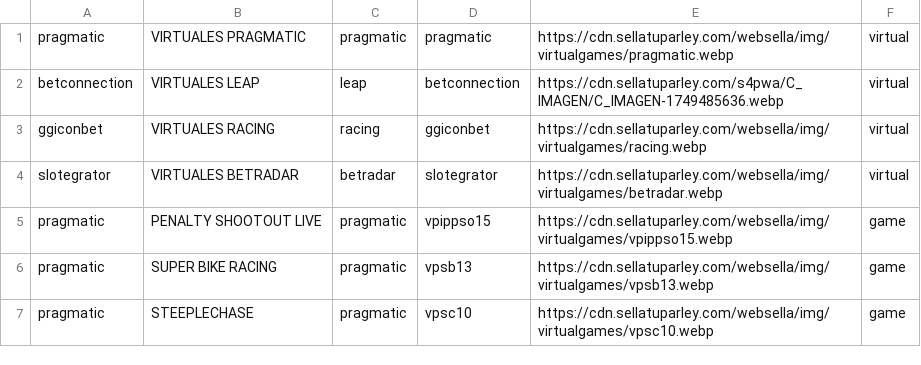
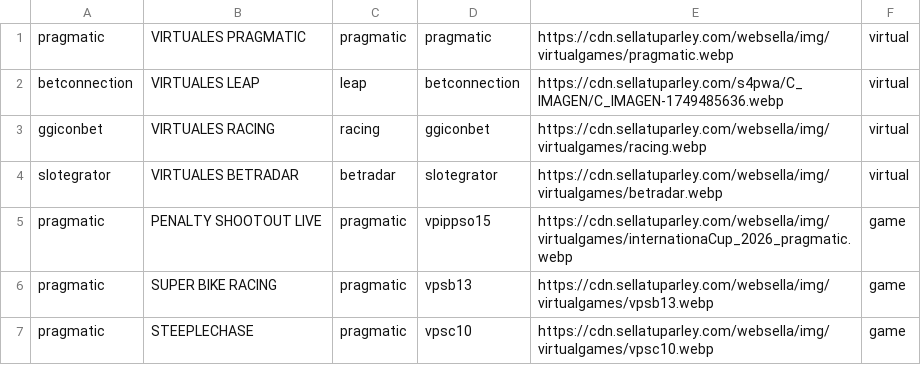
Before and after one commit to tecnodata2015/slots, a CSV file: virtuals.csv, drawn as a sheet; only a part is shown.

Commit message:
se actualzia img penalty shoot pragmatic

```diff
--- a/virtuals.csv
+++ b/virtuals.csv
@@ -4,3 +4,3 @@ ggiconbet,VIRTUALES RACING,racing,ggiconbet,https://cdn.sellatuparley.com/websel
 slotegrator,VIRTUALES BETRADAR,betradar,slotegrator,https://cdn.sellatuparley.com/websella/img/virtualgames/betradar.webp,virtual
-pragmatic,PENALTY SHOOTOUT LIVE,pragmatic,vpippso15,https://cdn.sellatuparley.com/websella/img/virtualgames/vpippso15.webp,game
+pragmatic,PENALTY SHOOTOUT LIVE,pragmatic,vpippso15,https://cdn.sellatuparley.com/websella/img/virtualgames/internationaCup_2026_pragmatic.webp,game
 pragmatic,SUPER BIKE RACING,pragmatic,vpsb13,https://cdn.sellatuparley.com/websella/img/virtualgames/vpsb13.webp,game
```
